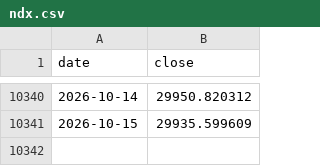
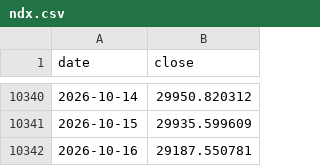
Before and after one commit to imtaehyun/tripod-signal, a CSV file: data/ndx.csv, drawn as a sheet; only a part is shown, gaps mark what is left out.

```diff
--- a/data/ndx.csv
+++ b/data/ndx.csv
@@ -10341 +10341,2 @@ date,close
 2026-10-15,29935.599609
+2026-10-16,29187.550781
```
Also changed, not shown: data/etf.csv, data/vix.csv.
